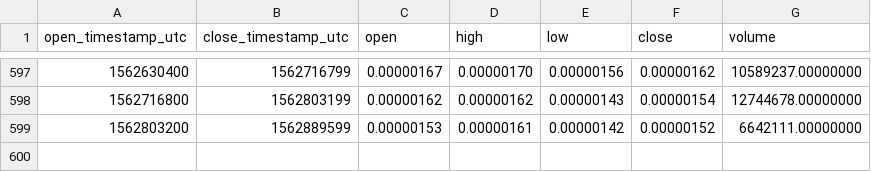
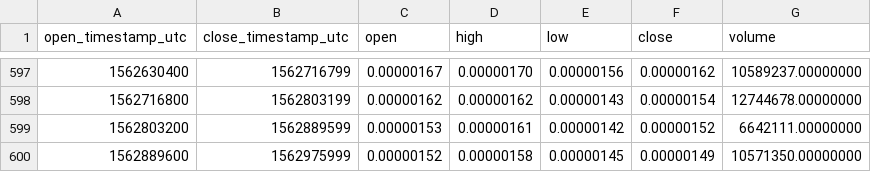
Before and after one commit to cryptobigbro/binance-QSPBTC, a CSV file: binance-QSPBTC-1d.csv, drawn as a sheet; only a part is shown, gaps mark what is left out; the diff names each change by its address in the sheet, - before the commit and + after, or states it on an @@ line.

Commit message:
Update OHLCV data.

```diff
--- a/binance-QSPBTC-1d.csv
+++ b/binance-QSPBTC-1d.csv
+row 600: 1562889600 | 1562975999 | 0.00000152 | 0.00000158 | 0.00000145 | 0.00000149 | 10571350.00000000
```
Also changed, not shown: 1 other file.
